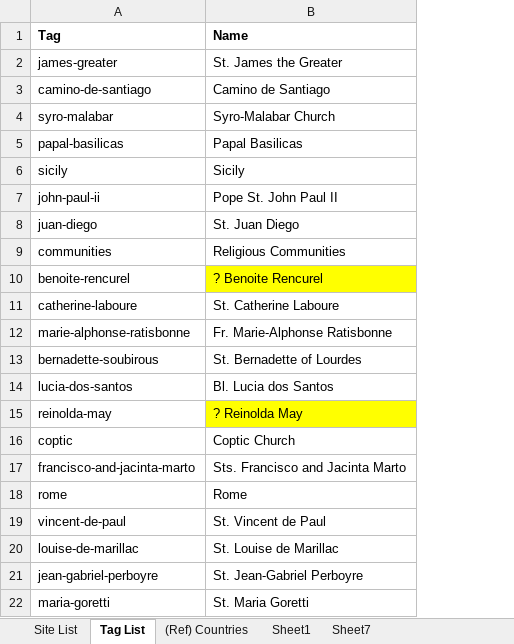
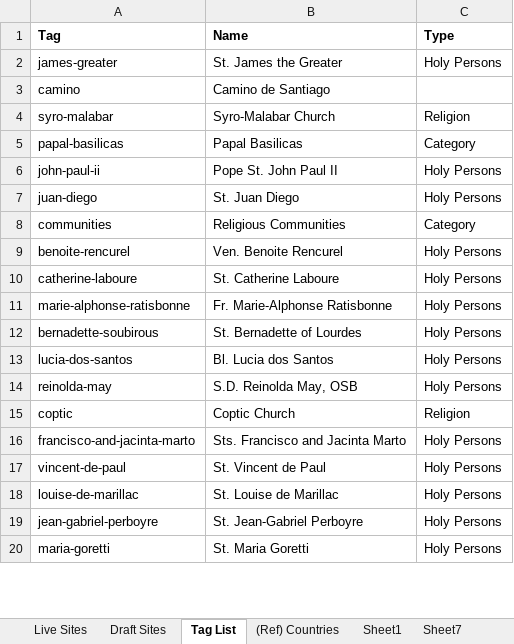
Before and after one commit to orbis-dei/orbis-dei.github.io, an Excel workbook: Orbis Dei Database v2.xlsm, sheet Tag List, drawn as a sheet; only a part is shown; values as stored, in another font and other column widths than the file's, no borders; removed rows and columns are numbered as before the commit, all else as after; the diff covers the shown part only; the diff names each change by its address in the sheet, - before the commit and + after, or states it on an @@ line.

```diff
--- a/Orbis Dei Database v2.xlsm (sheet Tag List)
+++ b/Orbis Dei Database v2.xlsm (sheet Tag List)
-sheet tab: Site List
+sheet tab: Draft Sites
+sheet tab: Live Sites
+column C (Type), rows 2-20: Holy Persons |  | Religion | Category | Holy Persons | Holy Persons | Category | Holy Persons | Holy Persons | Holy Persons | Holy Persons | Holy Persons | Holy Persons | Religion | Holy Persons | Holy Persons | Holy Persons | Holy Persons | Holy Persons
-A3 (Tag): camino-de-santiago
+A3 (Tag): camino
-row 6: sicily | Sicily
-B9 (Name): ? Benoite Rencurel
+B9 (Name): Ven. Benoite Rencurel
-B9 fill: #FFFF00
+B9 fill: none
-B14 (Name): ? Reinolda May
+B14 (Name): S.D. Reinolda May, OSB
-B14 fill: #FFFF00
+B14 fill: none
-row 18: rome | Rome
```
Also changed, not shown: 17 added rows elsewhere in this sheet, sheet Draft Sites, sheet (Ref) Countries.
